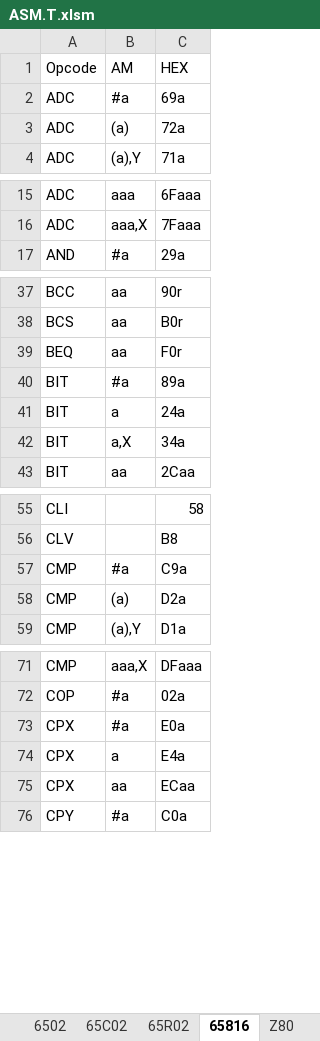
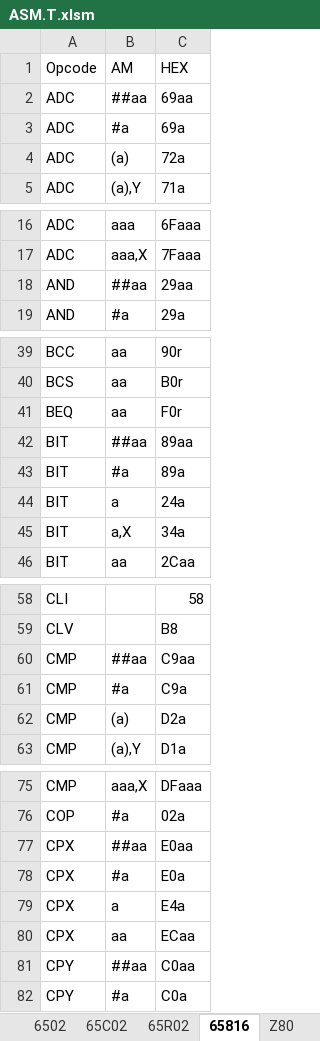
Before and after one commit to A2osX/A2osX, an Excel workbook: .Tools/ASM.T.xlsm, sheet 65816, drawn as a sheet; only a part is shown, gaps mark what is left out; values as stored, in another font and other column widths than the file's, no borders; the diff covers the shown part only; the diff names each change by its address in the sheet, - before the commit and + after, or states it on an @@ line.

```diff
--- a/.Tools/ASM.T.xlsm (sheet 65816)
+++ b/.Tools/ASM.T.xlsm (sheet 65816)
+row 2: ADC | ##aa | 69aa
+row 18: AND | ##aa | 29aa
+row 42: BIT | ##aa | 89aa
+row 60: CMP | ##aa | C9aa
+row 77: CPX | ##aa | E0aa
+row 81: CPY | ##aa | C0aa
```
Also changed, not shown: 7 added rows elsewhere in this sheet, 6 other files.
